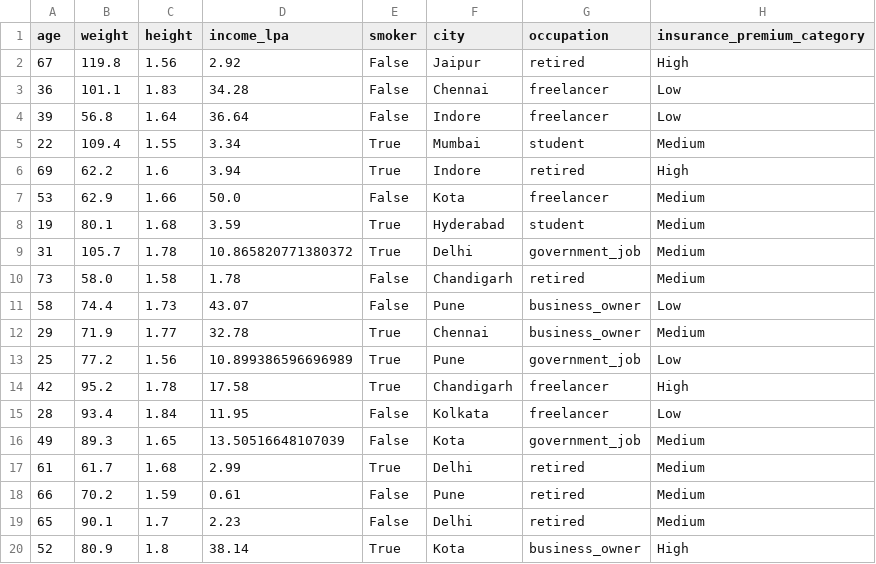
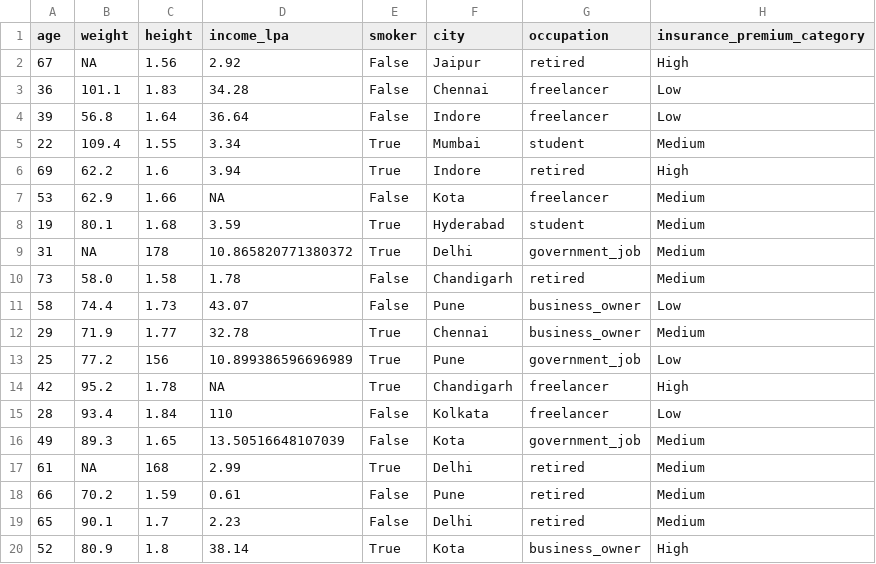
Before and after one commit to hasnainraza116/MSAI-Project, a CSV file: Model_training/insurance.csv, drawn as a sheet; only a part is shown; the diff covers the shown part only.

```diff
--- a/Model_training/insurance.csv
+++ b/Model_training/insurance.csv
@@ -1,3 +1,3 @@
 age,weight,height,income_lpa,smoker,city,occupation,insurance_premium_category
-67,119.8,1.56,2.92,False,Jaipur,retired,High
+67,NA,1.56,2.92,False,Jaipur,retired,High
 36,101.1,1.83,34.28,False,Chennai,freelancer,Low
@@ -6,5 +6,5 @@ age,weight,height,income_lpa,smoker,city,occupation,insurance_premium_category
 69,62.2,1.6,3.94,True,Indore,retired,High
-53,62.9,1.66,50.0,False,Kota,freelancer,Medium
+53,62.9,1.66,NA,False,Kota,freelancer,Medium
 19,80.1,1.68,3.59,True,Hyderabad,student,Medium
-31,105.7,1.78,10.865820771380372,True,Delhi,government_job,Medium
+31,NA,178,10.865820771380372,True,Delhi,government_job,Medium
 73,58.0,1.58,1.78,False,Chandigarh,retired,Medium
@@ -12,7 +12,7 @@ age,weight,height,income_lpa,smoker,city,occupation,insurance_premium_category
 29,71.9,1.77,32.78,True,Chennai,business_owner,Medium
-25,77.2,1.56,10.899386596696989,True,Pune,government_job,Low
-42,95.2,1.78,17.58,True,Chandigarh,freelancer,High
-28,93.4,1.84,11.95,False,Kolkata,freelancer,Low
+25,77.2,156,10.899386596696989,True,Pune,government_job,Low
+42,95.2,1.78,NA,True,Chandigarh,freelancer,High
+28,93.4,1.84,110,False,Kolkata,freelancer,Low
 49,89.3,1.65,13.50516648107039,False,Kota,government_job,Medium
-61,61.7,1.68,2.99,True,Delhi,retired,Medium
+61,NA,168,2.99,True,Delhi,retired,Medium
 66,70.2,1.59,0.61,False,Pune,retired,Medium
```
Also changed, not shown: 9 edited cells elsewhere in this file, 28 other files.
